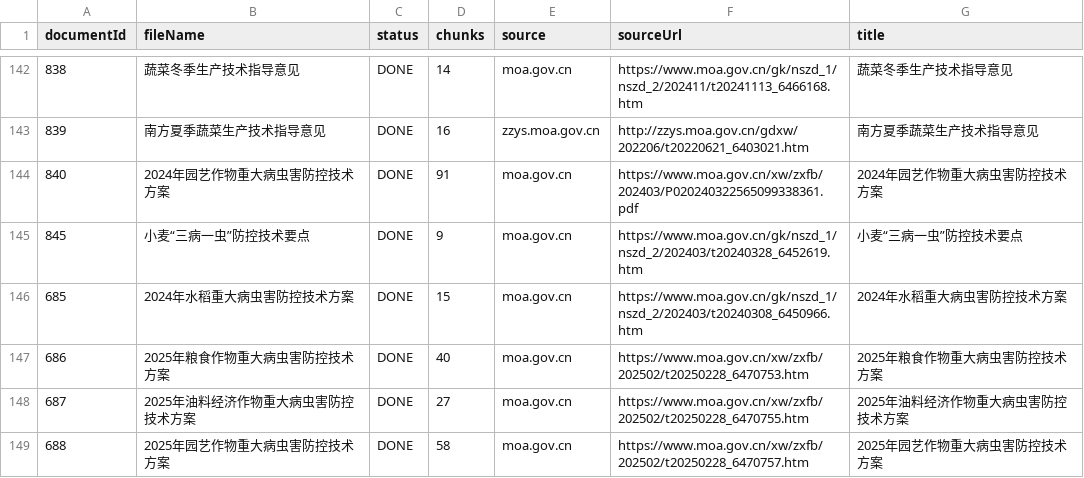
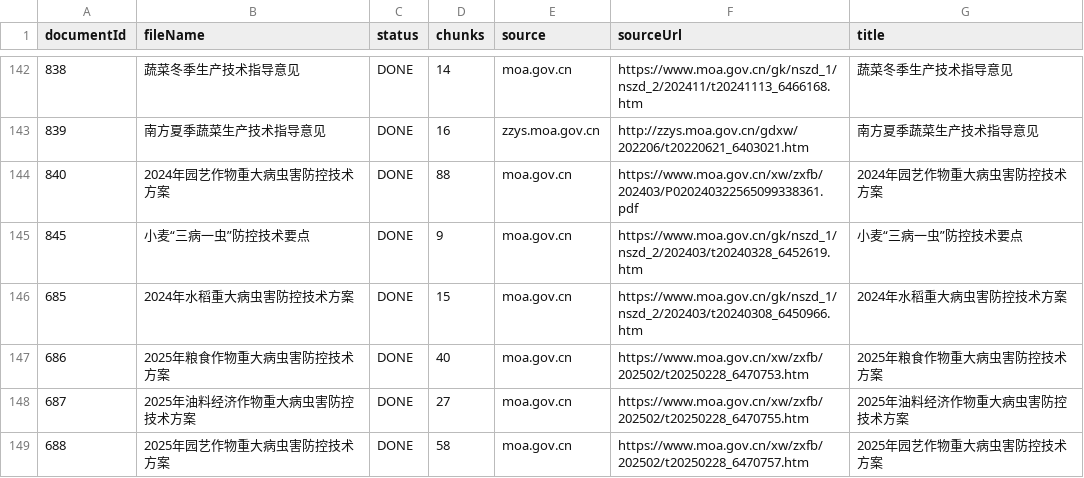
Before and after one commit to yuanzifang/ai-agent-platform, a CSV file: docs/农业知识库-157篇清单.csv, drawn as a sheet; only a part is shown, gaps mark what is left out.

```diff
--- a/docs/农业知识库-157篇清单.csv
+++ b/docs/农业知识库-157篇清单.csv
@@ -143,3 +143,3 @@
 839,南方夏季蔬菜生产技术指导意见,DONE,16,zzys.moa.gov.cn,http://zzys.moa.gov.cn/gdxw/202206/t20220621_6403021.htm,南方夏季蔬菜生产技术指导意见
-840,2024年园艺作物重大病虫害防控技术方案,DONE,91,moa.gov.cn,https://www.moa.gov.cn/xw/zxfb/202403/P020240322565099338361.pdf,2024年园艺作物重大病虫害防控技术方案
+840,2024年园艺作物重大病虫害防控技术方案,DONE,88,moa.gov.cn,https://www.moa.gov.cn/xw/zxfb/202403/P020240322565099338361.pdf,2024年园艺作物重大病虫害防控技术方案
 845,小麦“三病一虫”防控技术要点,DONE,9,moa.gov.cn,https://www.moa.gov.cn/gk/nszd_1/nszd_2/202403/t20240328_6452619.htm,小麦“三病一虫”防控技术要点
```
Also changed, not shown: 1 other file.
